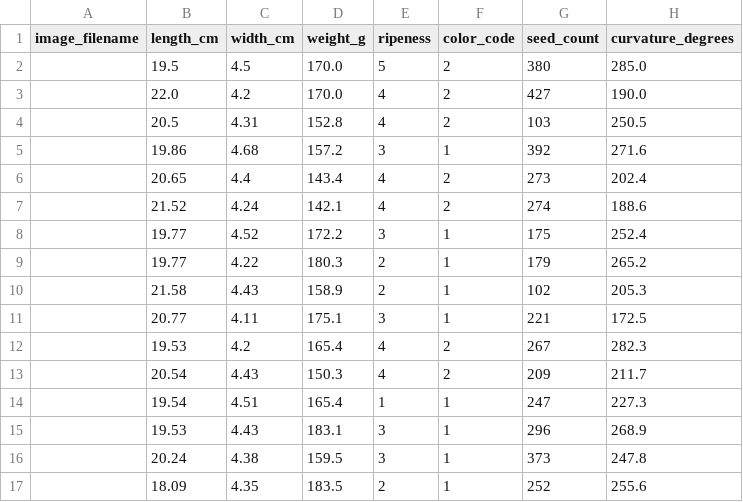
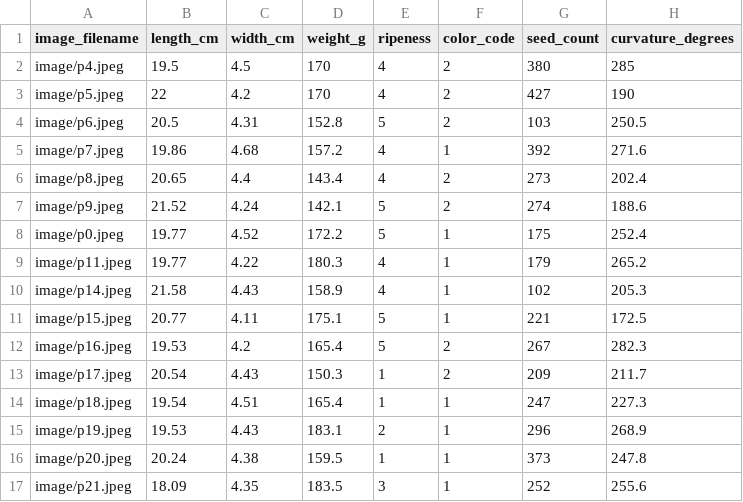
Before and after one commit to Atul013/Pazham, a CSV file: training_data/dataset.csv, drawn as a sheet; only a part is shown; the diff covers the shown part only.

Commit message:
csv update -#	new file:   training_data/dataset.csv -#	modified:   webapp/static/source.gif -#	modified:   webapp/static/style.css

```diff
--- a/training_data/dataset.csv
+++ b/training_data/dataset.csv
@@ -1,17 +1,17 @@
 image_filename,length_cm,width_cm,weight_g,ripeness,color_code,seed_count,curvature_degrees
-,19.5,4.5,170.0,5,2,380,285.0
-,22.0,4.2,170.0,4,2,427,190.0
-,20.5,4.31,152.8,4,2,103,250.5
-,19.86,4.68,157.2,3,1,392,271.6
-,20.65,4.4,143.4,4,2,273,202.4
-,21.52,4.24,142.1,4,2,274,188.6
-,19.77,4.52,172.2,3,1,175,252.4
-,19.77,4.22,180.3,2,1,179,265.2
-,21.58,4.43,158.9,2,1,102,205.3
-,20.77,4.11,175.1,3,1,221,172.5
-,19.53,4.2,165.4,4,2,267,282.3
-,20.54,4.43,150.3,4,2,209,211.7
-,19.54,4.51,165.4,1,1,247,227.3
-,19.53,4.43,183.1,3,1,296,268.9
-,20.24,4.38,159.5,3,1,373,247.8
-,18.09,4.35,183.5,2,1,252,255.6
+image/p4.jpeg,19.5,4.5,170,4,2,380,285
+image/p5.jpeg,22,4.2,170,4,2,427,190
+image/p6.jpeg,20.5,4.31,152.8,5,2,103,250.5
+image/p7.jpeg,19.86,4.68,157.2,4,1,392,271.6
+image/p8.jpeg,20.65,4.4,143.4,4,2,273,202.4
+image/p9.jpeg,21.52,4.24,142.1,5,2,274,188.6
+image/p0.jpeg,19.77,4.52,172.2,5,1,175,252.4
+image/p11.jpeg,19.77,4.22,180.3,4,1,179,265.2
+image/p14.jpeg,21.58,4.43,158.9,4,1,102,205.3
+image/p15.jpeg,20.77,4.11,175.1,5,1,221,172.5
+image/p16.jpeg,19.53,4.2,165.4,5,2,267,282.3
+image/p17.jpeg,20.54,4.43,150.3,1,2,209,211.7
+image/p18.jpeg,19.54,4.51,165.4,1,1,247,227.3
+image/p19.jpeg,19.53,4.43,183.1,2,1,296,268.9
+image/p20.jpeg,20.24,4.38,159.5,1,1,373,247.8
+image/p21.jpeg,18.09,4.35,183.5,3,1,252,255.6
```
Also changed, not shown: 30 edited cells elsewhere in this file.
